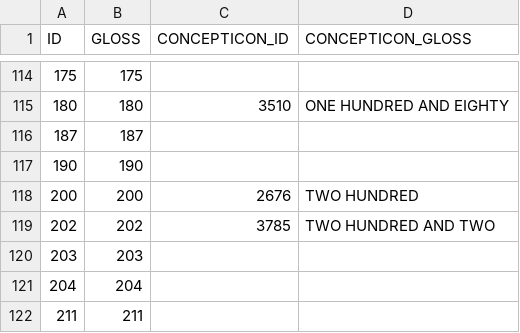
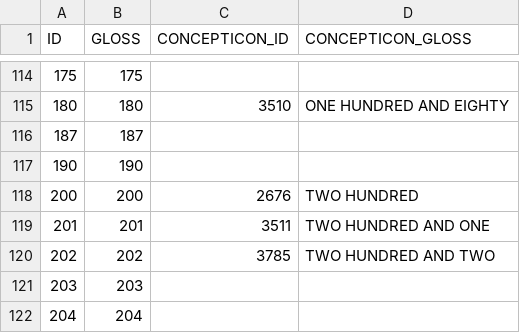
Before and after one commit to numeralbank/barlowpacific, a CSV file: etc/concepts.csv, drawn as a sheet; only a part is shown, gaps mark what is left out; the shorter side is filled out with more unchanged rows; the diff names each change by its address in the sheet, - before the commit and + after, or states it on an @@ line.

Commit message:
Added 201

```diff
--- a/etc/concepts.csv
+++ b/etc/concepts.csv
+row 119: 201 | 201 | 3511 | TWO HUNDRED AND ONE
```
